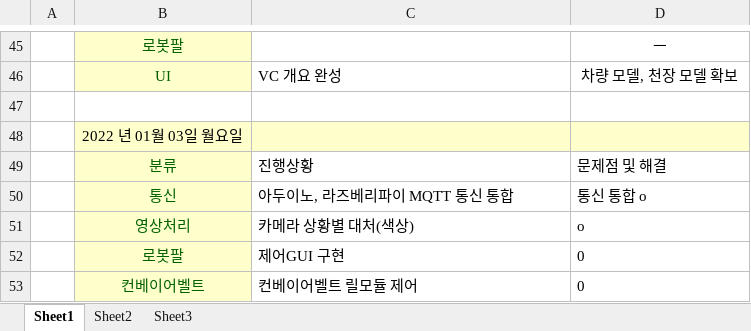
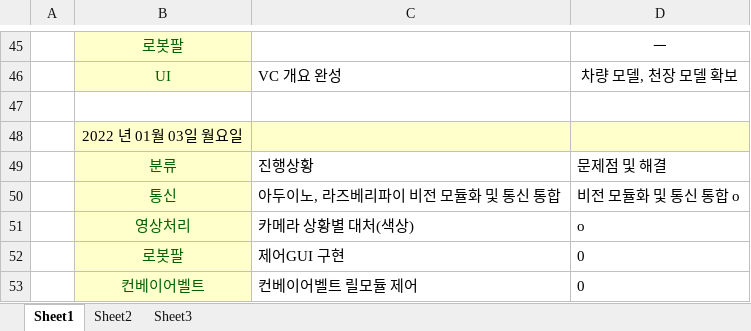
Before and after one commit to SW-Lee31/SF_project, an Excel workbook: project_record.xlsx, sheet Sheet1, drawn as a sheet; only a part is shown, gaps mark what is left out; values as stored, in another font and other column widths than the file's, no borders; the diff names each change by its address in the sheet, - before the commit and + after, or states it on an @@ line.

Commit message:
project_vison last

```diff
--- a/project_record.xlsx (sheet Sheet1)
+++ b/project_record.xlsx (sheet Sheet1)
-C50: 아두이노, 라즈베리파이 MQTT 통신 통합
+C50: 아두이노, 라즈베리파이 비전 모듈화 및 통신 통합
-D50: 통신 통합 o
+D50: 비전 모듈화 및 통신 통합 o
```
